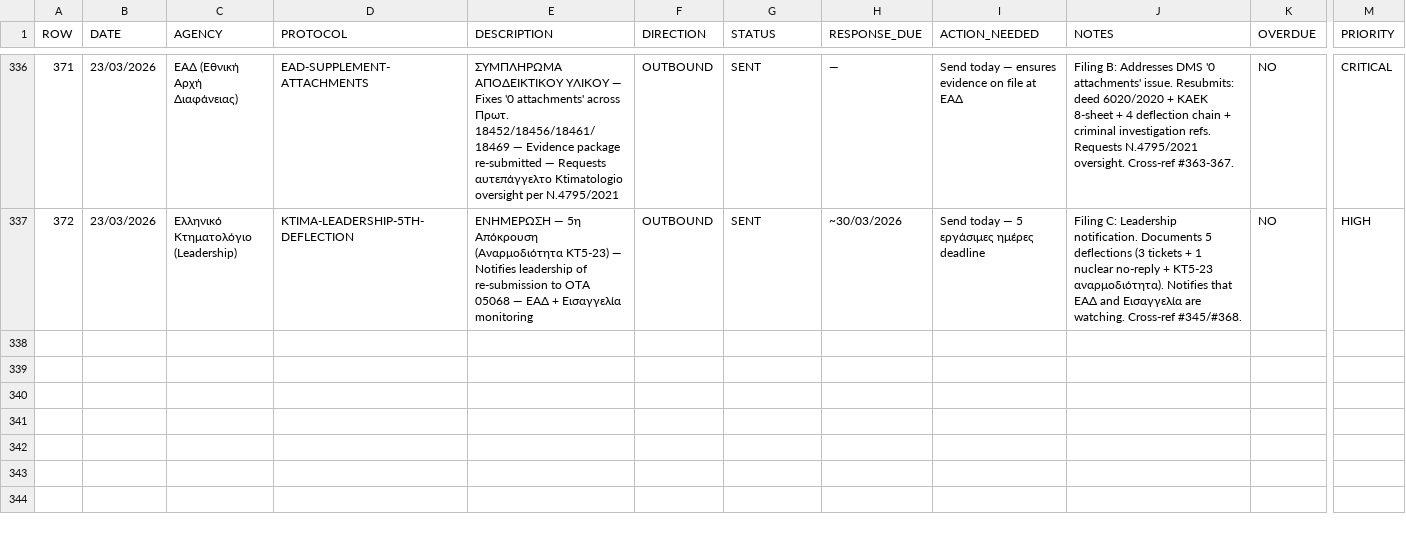
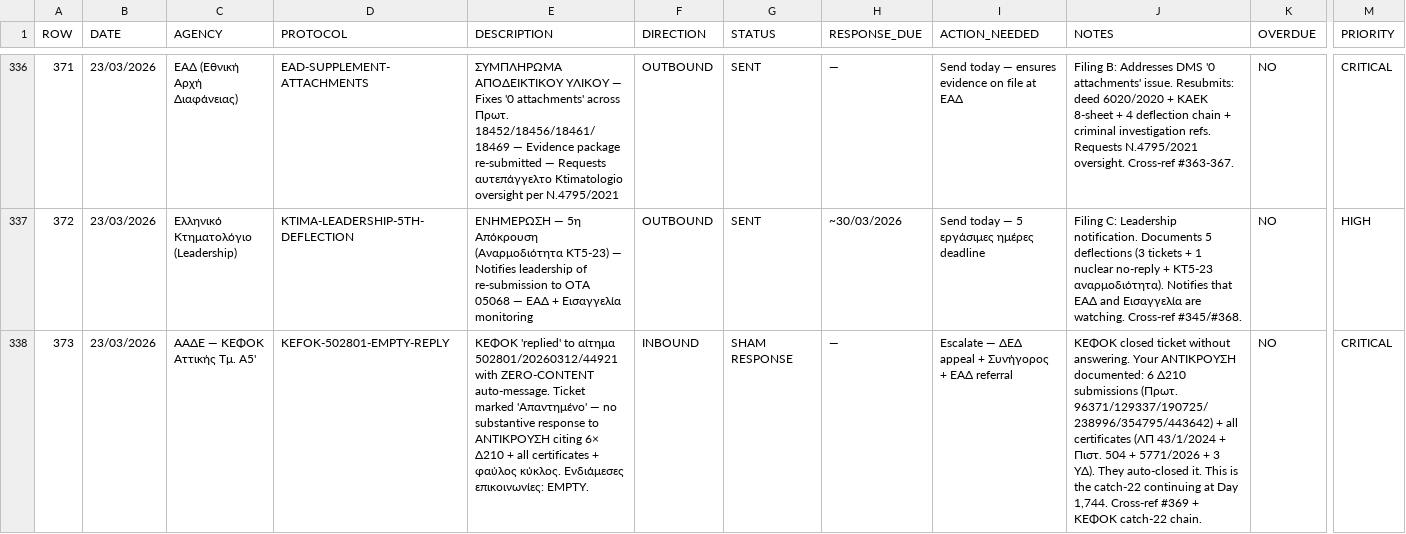
Before and after one commit to alexandros-thomson/zeus-ai-evidence-package, a CSV file: evidence/MASTER-PROTOCOL-TRACKER.csv, drawn as a sheet; only a part is shown, gaps mark what is left out; rows hold the shown columns only; the diff names each change by its address in the sheet, - before the commit and + after, or states it on an @@ line.

Commit message:
Tracker: row 373 — ΚΕΦΟΚ sham response to αίτημα 502801 — zero-content auto-close on ΑΝΤΙΚΡΟΥΣΗ

```diff
--- a/evidence/MASTER-PROTOCOL-TRACKER.csv
+++ b/evidence/MASTER-PROTOCOL-TRACKER.csv
+row 338: 373 | 23/03/2026 | ΑΑΔΕ — ΚΕΦΟΚ Αττικής Τμ. Α5' | KEFOK-502801-EMPTY-REPLY | ΚΕΦΟΚ 'replied' to αίτημα 502801/20260312/44921 with ZERO-CONTENT auto-message. Ticket marked 'Απαντημένο' — no substantive response to ΑΝΤΙΚΡΟΥΣΗ citing 6× Δ210 + all certificates + φαύλος κύκλος. Ενδιάμεσες επικοινωνίες: EMPTY. | INBOUND | SHAM RESPONSE | — | Escalate — ΔΕΔ appeal + Συνήγορος + ΕΑΔ referral | ΚΕΦΟΚ closed ticket without answering. Your ΑΝΤΙΚΡΟΥΣΗ documented: 6 Δ210 submissions (Πρωτ. 96371/129337/190725/238996/354795/443642) + all certificates (ΛΠ 43/1/2024 + Πιστ. 504 + 5771/2026 + 3 ΥΔ). They auto-closed it. This is the catch-22 continuing at Day 1,744. Cross-ref #369 + ΚΕΦΟΚ catch-22 chain. | NO | CRITICAL
```
